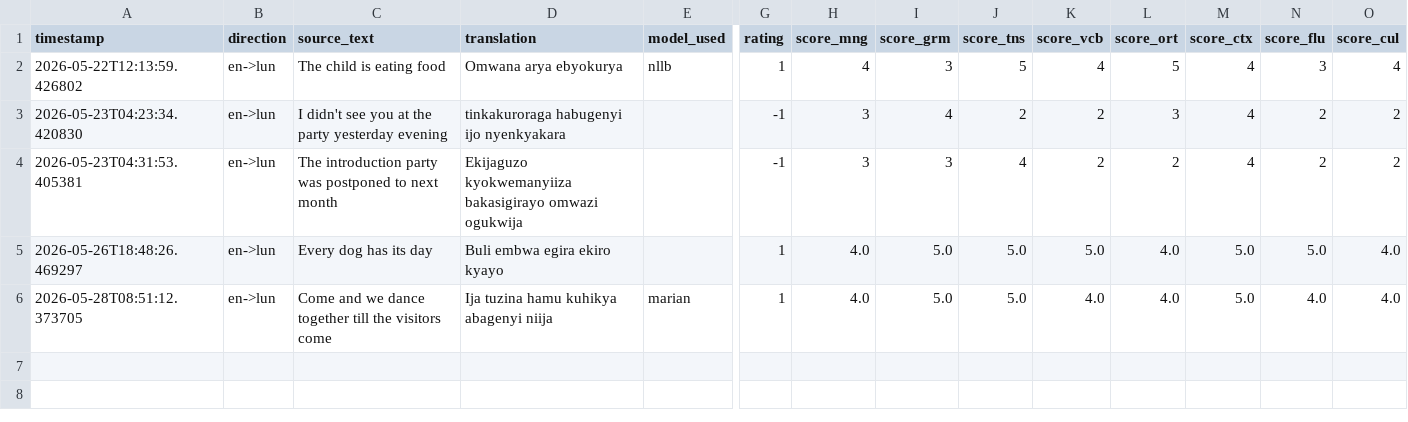
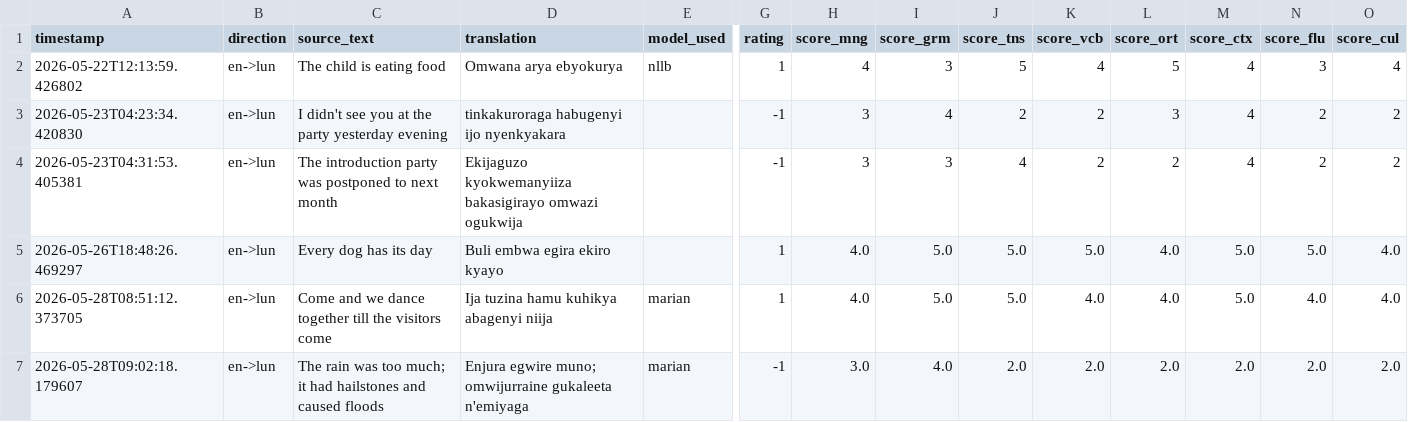
Before and after one commit to K227-arch/TRANSLATOR, a CSV file: lunyoro-translator/backend/feedback/benchmark_scores.csv, drawn as a sheet; only a part is shown, gaps mark what is left out; rows hold the shown columns only; the diff names each change by its address in the sheet, - before the commit and + after, or states it on an @@ line.

Commit message:
feedback: update benchmark_scores.csv 2026-05-28 (6 entries)

```diff
--- a/lunyoro-translator/backend/feedback/benchmark_scores.csv
+++ b/lunyoro-translator/backend/feedback/benchmark_scores.csv
+row 7: 2026-05-28T09:02:18.179607 | en->lun | The rain was too much; it had hailstones and caused floods | Enjura egwire muno; omwijurraine gukaleeta n'emiyaga | marian | -1 | 3.0 | 4.0 | 2.0 | 2.0 | 2.0 | 2.0 | 2.0 | 2.0
```
